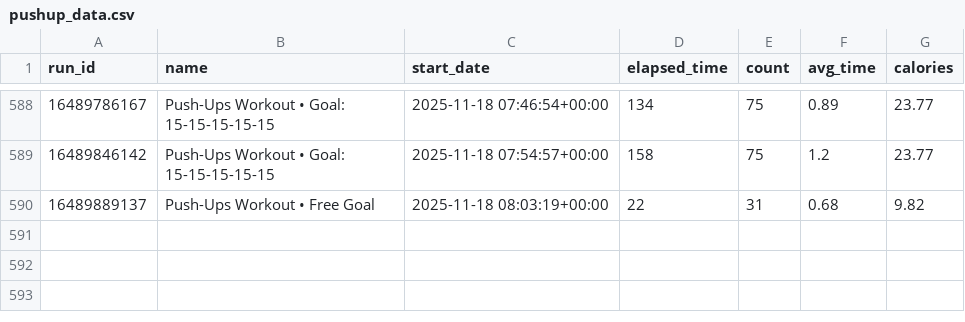
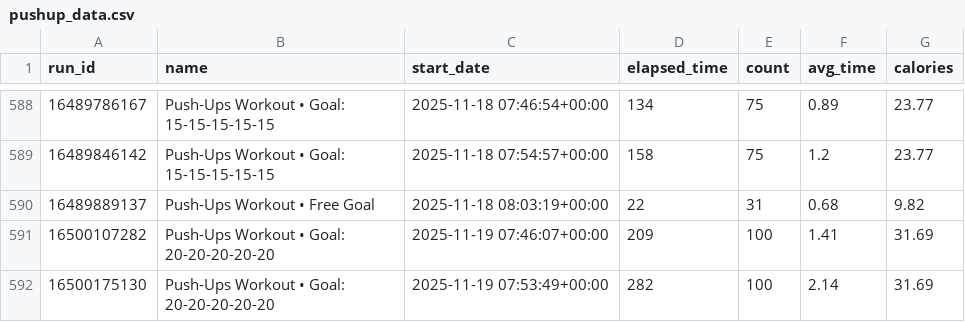
Before and after one commit to Andy963/pushup_page, a CSV file: pushup_data.csv, drawn as a sheet; only a part is shown, gaps mark what is left out; the diff names each change by its address in the sheet, - before the commit and + after, or states it on an @@ line.

Commit message:
Update SVG charts, data.db, and pushup_data.csv

```diff
--- a/pushup_data.csv
+++ b/pushup_data.csv
+row 591: 16500107282 | Push-Ups Workout • Goal: 20-20-20-20-20 | 2025-11-19 07:46:07+00:00 | 209 | 100 | 1.41 | 31.69
+row 592: 16500175130 | Push-Ups Workout • Goal: 20-20-20-20-20 | 2025-11-19 07:53:49+00:00 | 282 | 100 | 2.14 | 31.69
```
Also changed, not shown: 5 other files.
